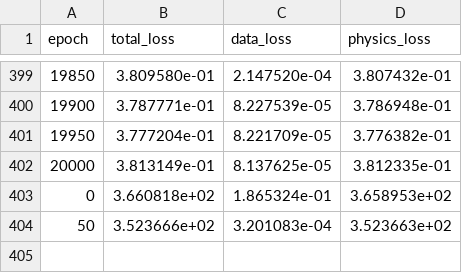
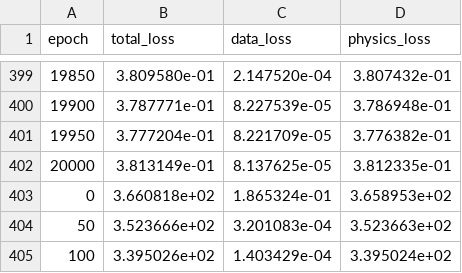
Before and after one commit to richmondodufisan/FDTRImageEnhancer, a CSV file: loss_log.csv, drawn as a sheet; only a part is shown, gaps mark what is left out; the diff names each change by its address in the sheet, - before the commit and + after, or states it on an @@ line.

```diff
--- a/loss_log.csv
+++ b/loss_log.csv
+row 405: 100 | 3.395026e+02 | 1.403429e-04 | 3.395024e+02
```
Also changed, not shown: kappa_log.csv, 1 other file.
